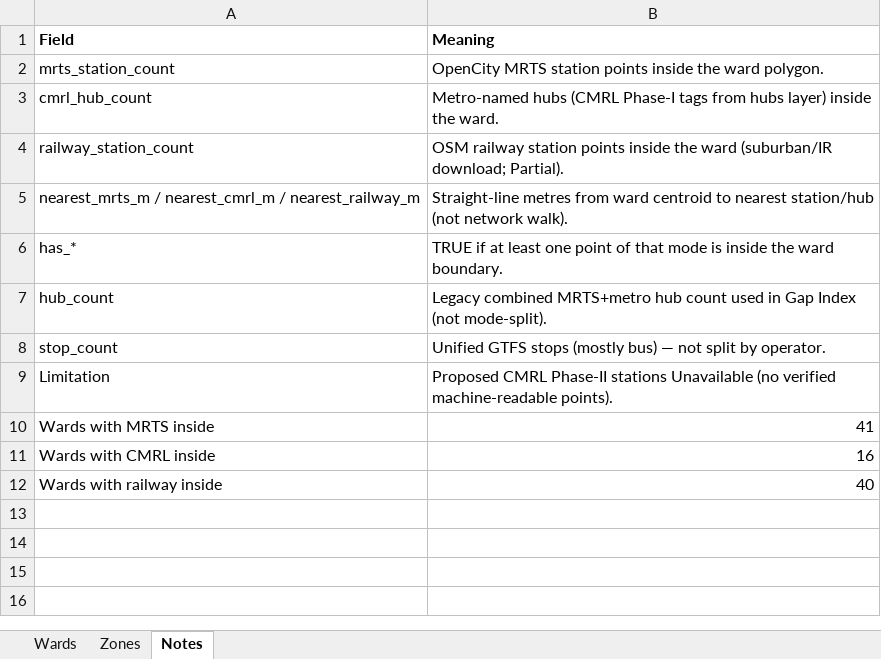
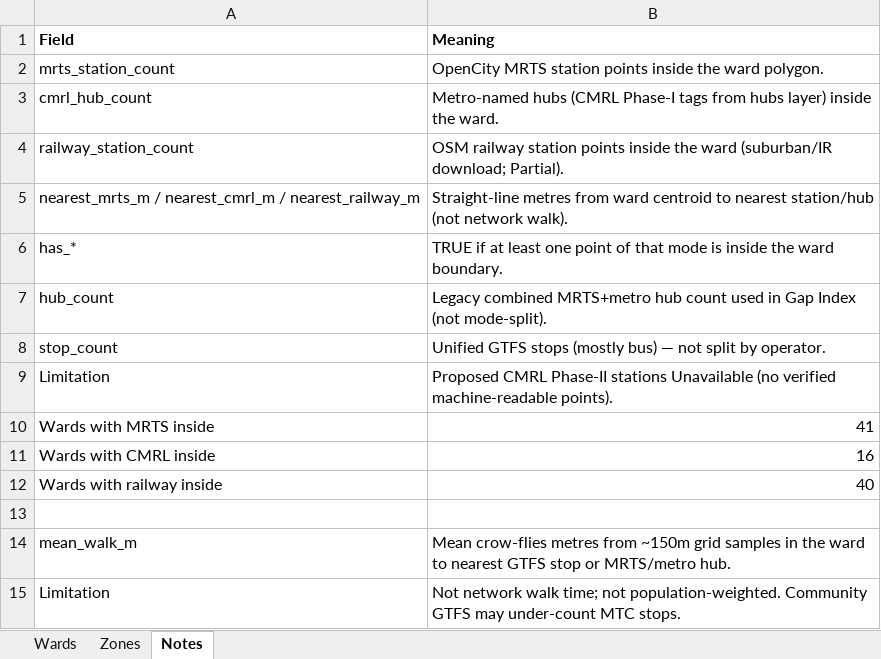
Before and after one commit to sunilmukkath/OpenCity-Transit-Lab, an Excel workbook: chennai_ward_gap_pt_index.xlsx, sheet Notes, drawn as a sheet; values as stored, in another font and other column widths than the file's, no borders; the diff names each change by its address in the sheet, - before the commit and + after, or states it on an @@ line.

```diff
--- a/chennai_ward_gap_pt_index.xlsx (sheet Notes)
+++ b/chennai_ward_gap_pt_index.xlsx (sheet Notes)
+row 13: (empty)
+row 14: mean_walk_m | Mean crow-flies metres from ~150m grid samples in the ward to nearest GTFS stop or MRTS/metro hub.
+row 15: Limitation | Not network walk time; not population-weighted. Community GTFS may under-count MTC stops.
```
Also changed, not shown: sheet Wards, 12 other files.
